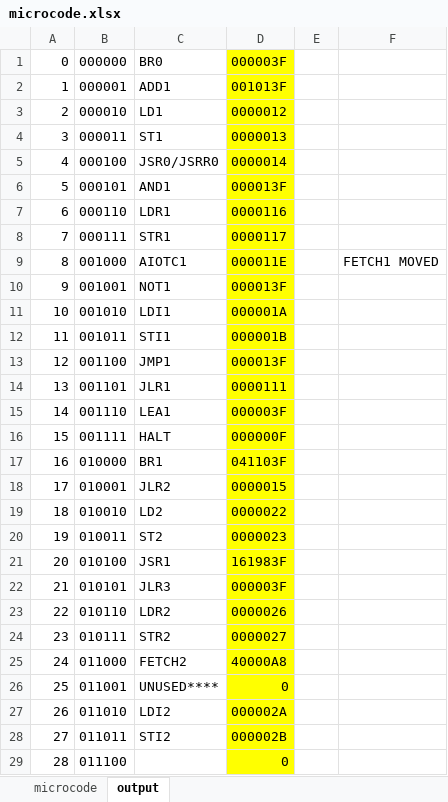
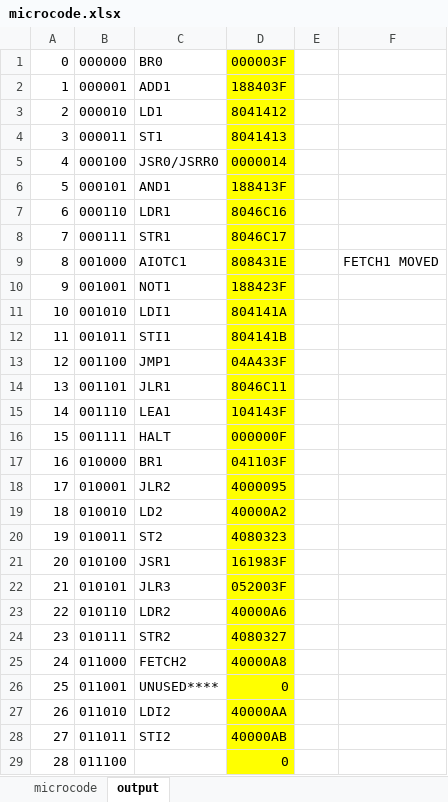
Before and after one commit to Bluefin-Tuna/CS2110, an Excel workbook: HW/HW4/microcode.xlsx, sheet output, drawn as a sheet; only a part is shown; values as stored, in another font and other column widths than the file's, no borders; the diff covers the shown part only; the diff names each change by its address in the sheet, - before the commit and + after, or states it on an @@ line.

```diff
--- a/HW/HW4/microcode.xlsx (sheet output)
+++ b/HW/HW4/microcode.xlsx (sheet output)
-D2: 001013F
+D2: 188403F
-D3: 0000012
+D3: 8041412
-D4: 0000013
+D4: 8041413
-D6: 000013F
+D6: 188413F
-D7: 0000116
+D7: 8046C16
-D8: 0000117
+D8: 8046C17
-D9: 000011E
+D9: 808431E
-D10: 000013F
+D10: 188423F
-D11: 000001A
+D11: 804141A
-D12: 000001B
+D12: 804141B
-D13: 000013F
+D13: 04A433F
-D14: 0000111
+D14: 8046C11
-D15: 000003F
+D15: 104143F
-D18: 0000015
+D18: 4000095
-D19: 0000022
+D19: 40000A2
-D20: 0000023
+D20: 4080323
-D22: 000003F
+D22: 052003F
-D23: 0000026
+D23: 40000A6
-D24: 0000027
+D24: 4080327
-D27: 000002A
+D27: 40000AA
-D28: 000002B
+D28: 40000AB
```
Also changed, not shown: 13 edited cells elsewhere in this sheet, sheet microcode, 1 other file.
